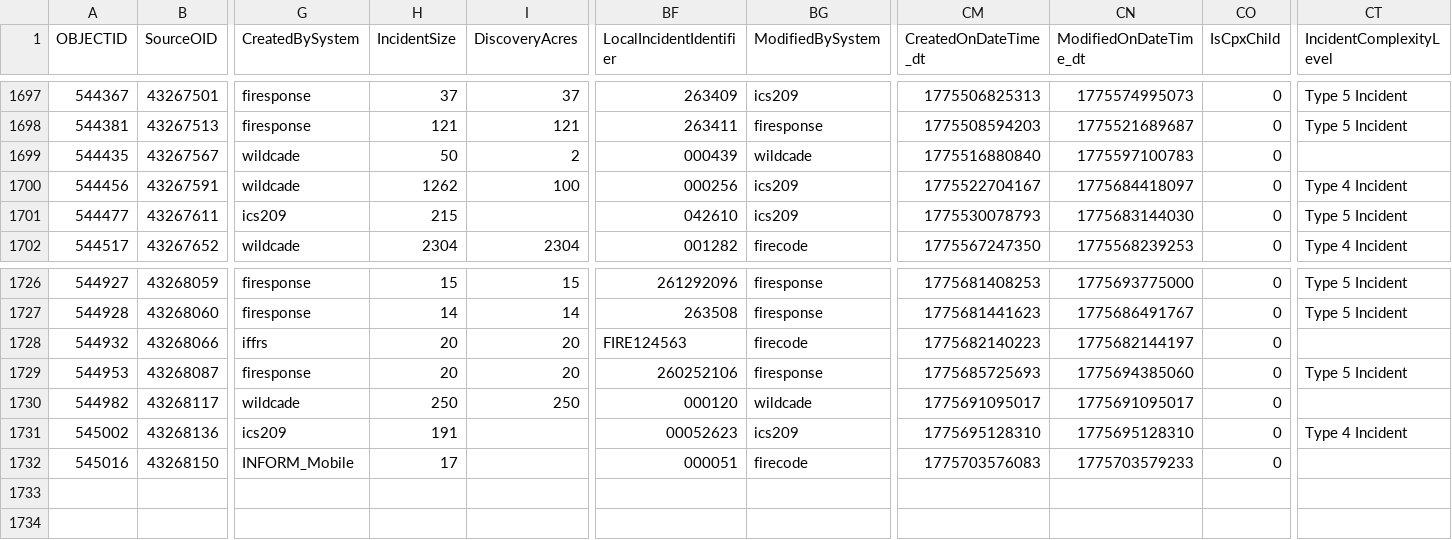
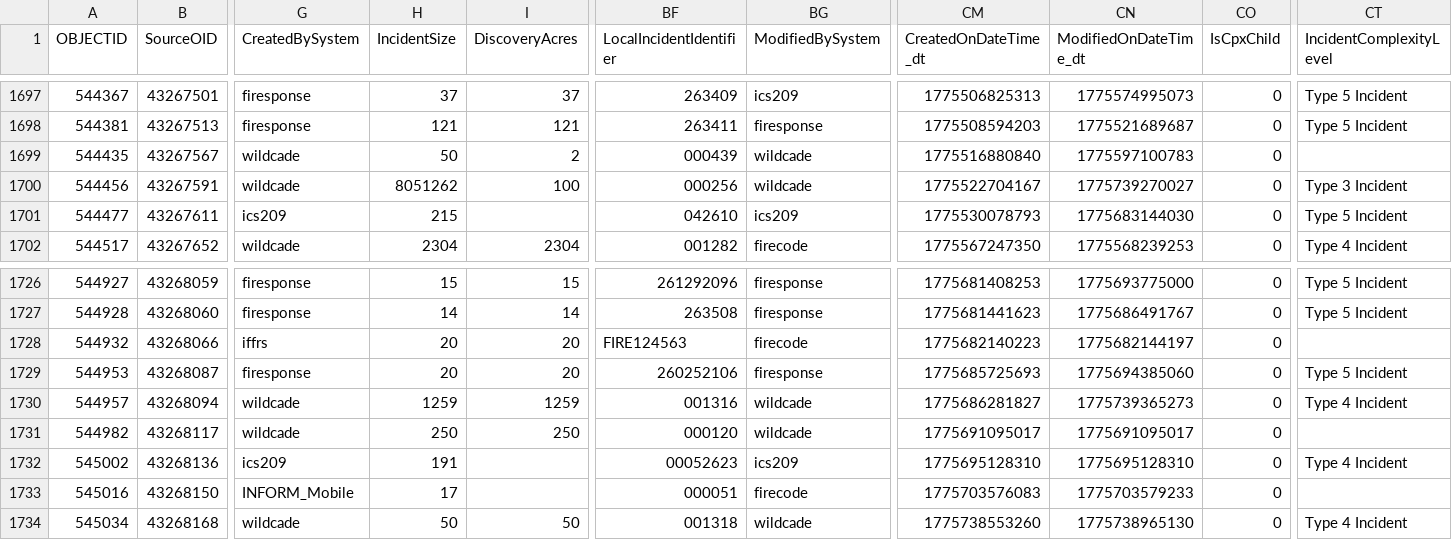
Before and after one commit to githamm/wildfire-tracker, a CSV file: data/wildfire_ytd.csv, drawn as a sheet; only a part is shown, gaps mark what is left out; rows hold the shown columns only; the diff names each change by its address in the sheet, - before the commit and + after, or states it on an @@ line.

```diff
--- a/data/wildfire_ytd.csv
+++ b/data/wildfire_ytd.csv
-H1700 (IncidentSize): 1262
+H1700 (IncidentSize): 8051262
-BG1700 (ModifiedBySystem): ics209
+BG1700 (ModifiedBySystem): wildcade
-CN1700 (ModifiedOnDateTime_dt): 1775684418097
+CN1700 (ModifiedOnDateTime_dt): 1775739270027
-CT1700 (IncidentComplexityLevel): Type 4 Incident
+CT1700 (IncidentComplexityLevel): Type 3 Incident
+row 1730: 544957 | 43268094 | wildcade | 1259 | 1259 | 001316 | wildcade | 1775686281827 | 1775739365273 | 0 | Type 4 Incident
+row 1734: 545034 | 43268168 | wildcade | 50 | 50 | 001318 | wildcade | 1775738553260 | 1775738965130 | 0 | Type 4 Incident
```
